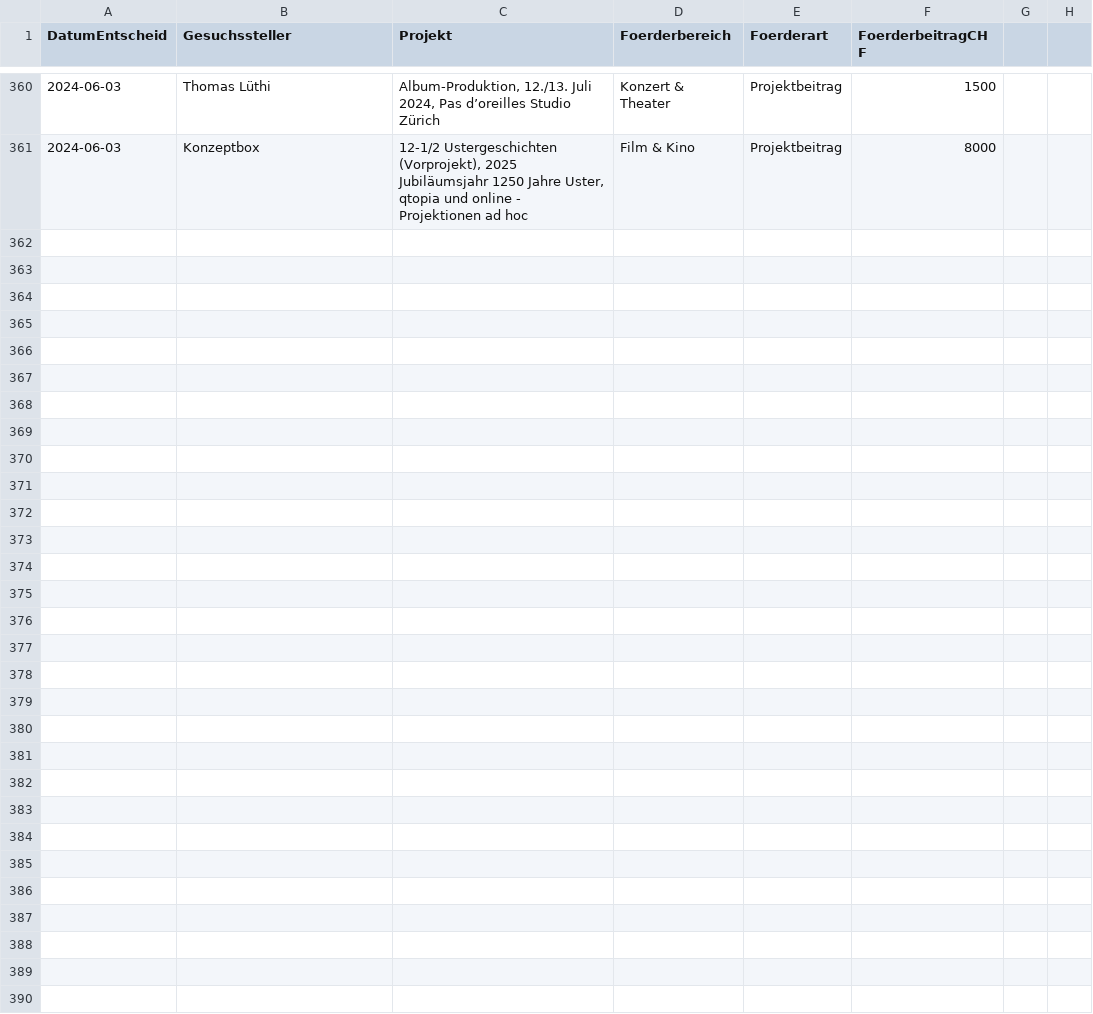
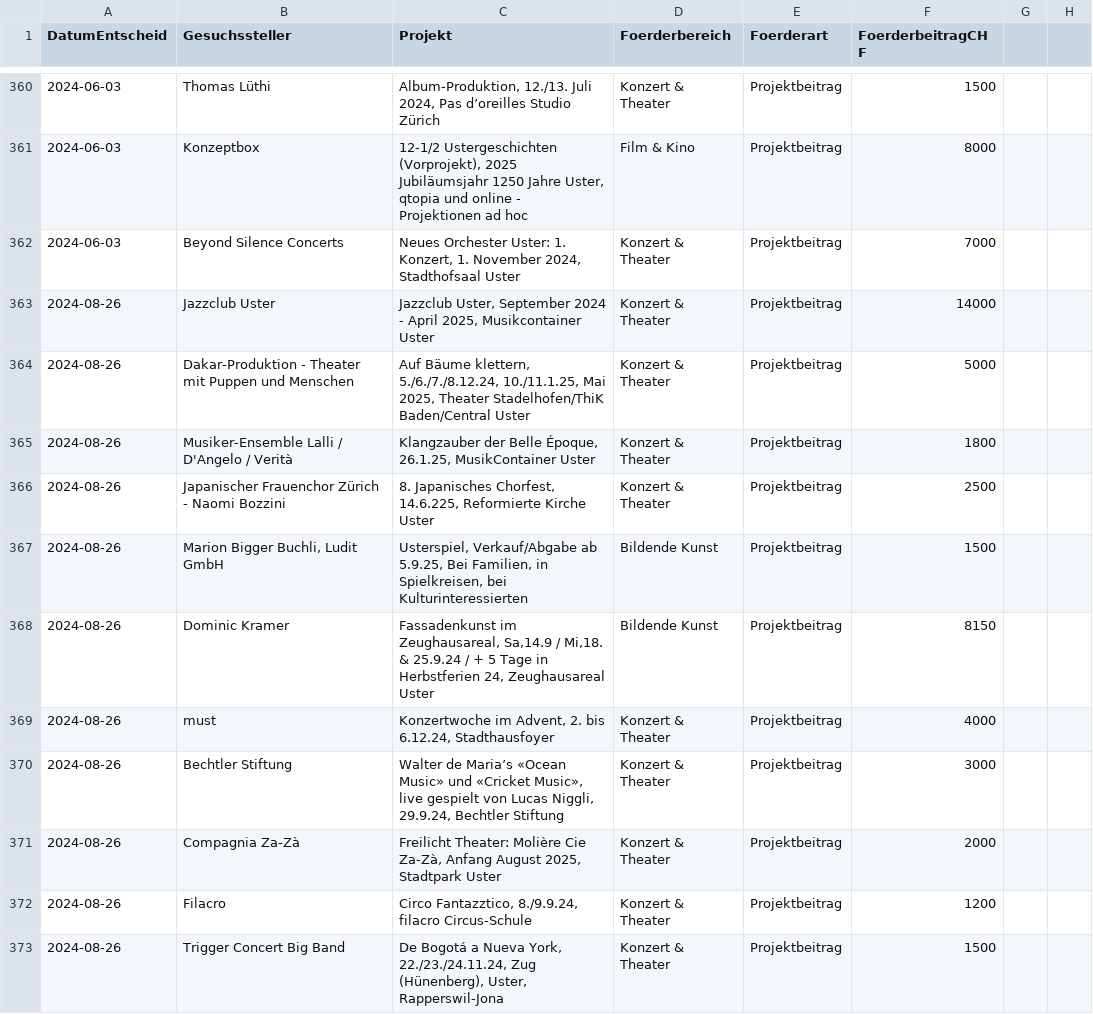
Before and after one commit to GesellschaftStadtUster/kultur_foerderbeitrage, a CSV file: daten_kulturfoerderung_uster.csv, drawn as a sheet; only a part is shown, gaps mark what is left out; the diff names each change by its address in the sheet, - before the commit and + after, or states it on an @@ line.

Commit message:
Add files via upload

```diff
--- a/daten_kulturfoerderung_uster.csv
+++ b/daten_kulturfoerderung_uster.csv
+row 362: 2024-06-03 | Beyond Silence Concerts | Neues Orchester Uster: 1. Konzert, 1. November 2024, Stadthofsaal Uster | Konzert & Theater | Projektbeitrag | 7000
+row 363: 2024-08-26 | Jazzclub Uster | Jazzclub Uster, September 2024 - April 2025, Musikcontainer Uster | Konzert & Theater | Projektbeitrag | 14000
+row 364: 2024-08-26 | Dakar-Produktion - Theater mit Puppen und Menschen | Auf Bäume klettern, 5./6./7./8.12.24, 10./11.1.25, Mai 2025, Theater Stadelhofen/ThiK Baden/Central Uster | Konzert & Theater | Projektbeitrag | 5000
+row 365: 2024-08-26 | Musiker-Ensemble Lalli / D'Angelo / Verità | Klangzauber der Belle Époque, 26.1.25, MusikContainer Uster | Konzert & Theater | Projektbeitrag | 1800
+row 366: 2024-08-26 | Japanischer Frauenchor Zürich - Naomi Bozzini | 8. Japanisches Chorfest, 14.6.225, Reformierte Kirche Uster | Konzert & Theater | Projektbeitrag | 2500
+row 367: 2024-08-26 | Marion Bigger Buchli, Ludit GmbH | Usterspiel, Verkauf/Abgabe ab 5.9.25, Bei Familien, in Spielkreisen, bei Kulturinteressierten | Bildende Kunst | Projektbeitrag | 1500
+row 368: 2024-08-26 | Dominic Kramer | Fassadenkunst im Zeughausareal, Sa,14.9 / Mi,18. & 25.9.24 / + 5 Tage in Herbstferien 24, Zeughausareal Uster | Bildende Kunst | Projektbeitrag | 8150
+row 369: 2024-08-26 | must | Konzertwoche im Advent, 2. bis 6.12.24, Stadthausfoyer | Konzert & Theater | Projektbeitrag | 4000
+row 370: 2024-08-26 | Bechtler Stiftung | Walter de Maria’s «Ocean Music» und «Cricket Music», live gespielt von Lucas Niggli, 29.9.24, Bechtler Stiftung | Konzert & Theater | Projektbeitrag | 3000
+row 371: 2024-08-26 | Compagnia Za-Zà | Freilicht Theater: Molière Cie Za-Zà, Anfang August 2025, Stadtpark Uster | Konzert & Theater | Projektbeitrag | 2000
+row 372: 2024-08-26 | Filacro | Circo Fantazztico, 8./9.9.24, filacro Circus-Schule | Konzert & Theater | Projektbeitrag | 1200
+row 373: 2024-08-26 | Trigger Concert Big Band | De Bogotá a Nueva York, 22./23./24.11.24, Zug (Hünenberg), Uster, Rapperswil-Jona | Konzert & Theater | Projektbeitrag | 1500
```
